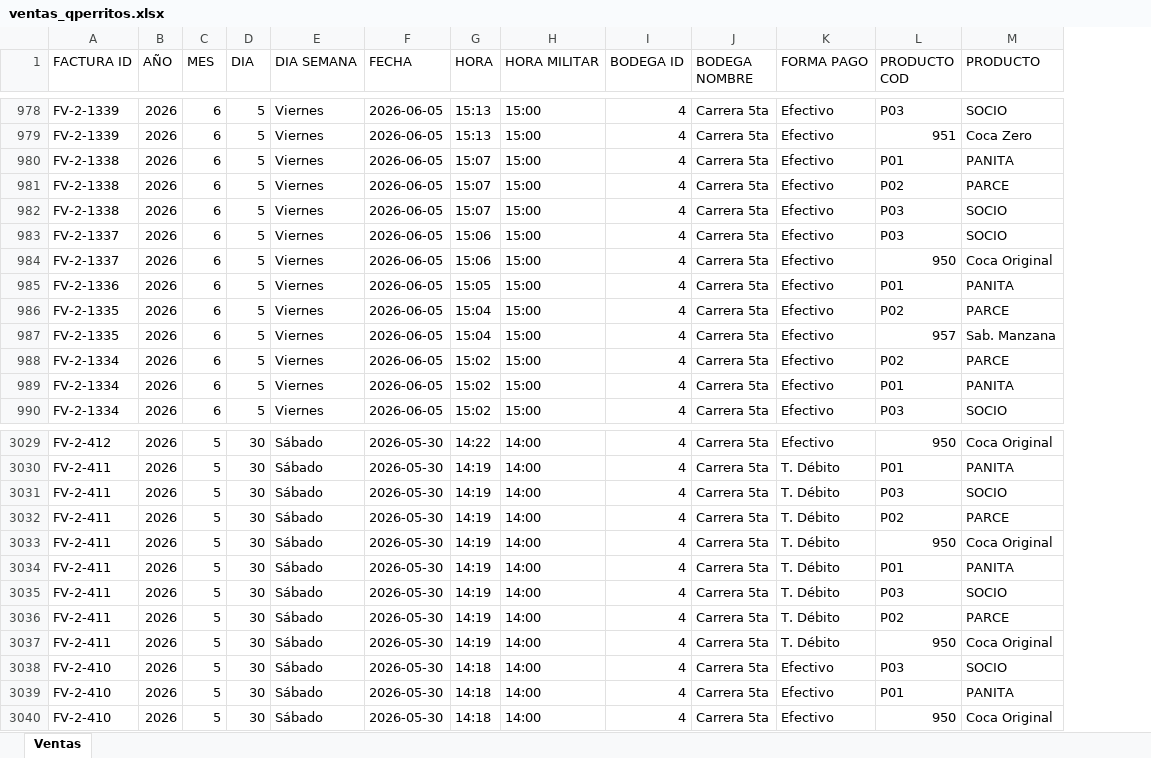
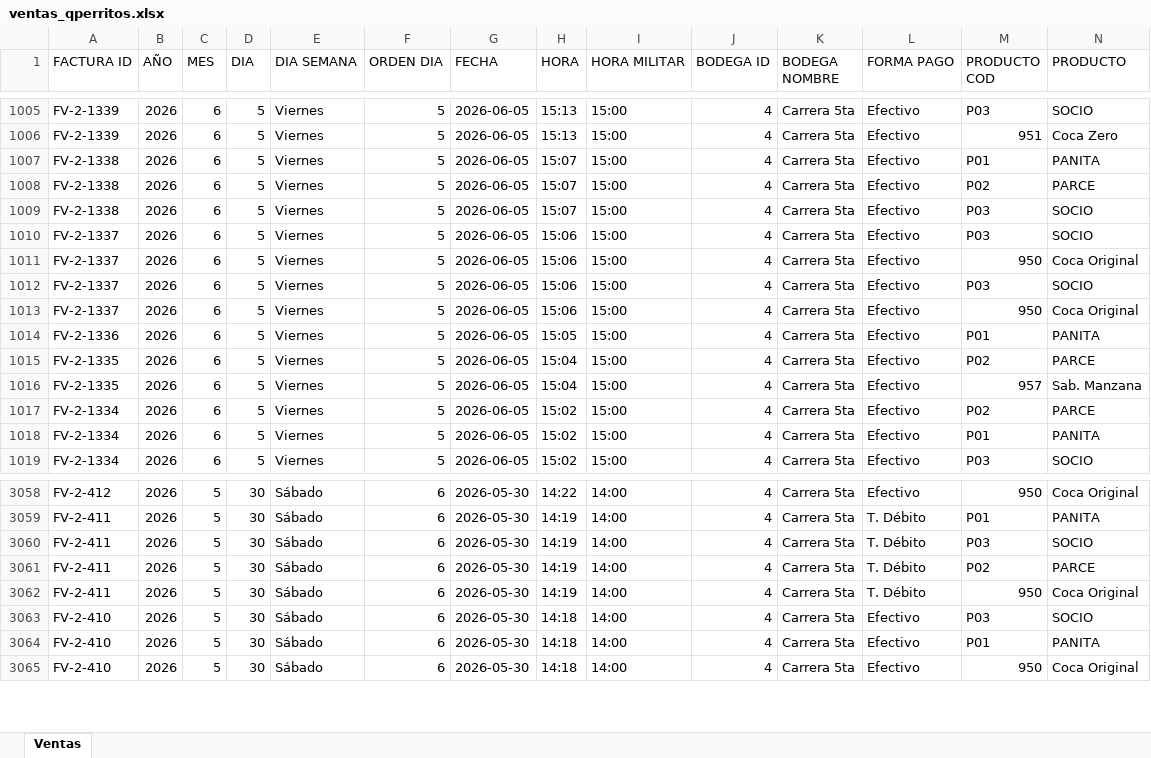
Before and after one commit to hectoraristizabal/qperritos-dashboard, an Excel workbook: ventas_qperritos.xlsx, sheet Ventas, drawn as a sheet; only a part is shown, gaps mark what is left out; values as stored, in another font and other column widths than the file's, no cell formats; removed rows and columns are numbered as before the commit, all else as after; rows hold the shown columns only; the diff covers the shown part only; the diff names each change by its address in the sheet, - before the commit and + after, or states it on an @@ line.

```diff
--- a/ventas_qperritos.xlsx (sheet Ventas)
+++ b/ventas_qperritos.xlsx (sheet Ventas)
+column F (ORDEN DIA), rows 1005-1011: all 5; rows 1014-1019: all 5; rows 3058-3065: all 6
+row 1012: FV-2-1337 | 2026 | 6 | 5 | Viernes | 5 | 2026-06-05 | 15:06 | 15:00 | 4 | Carrera 5ta | Efectivo | P03 | SOCIO
+row 1013: FV-2-1337 | 2026 | 6 | 5 | Viernes | 5 | 2026-06-05 | 15:06 | 15:00 | 4 | Carrera 5ta | Efectivo | 950 | Coca Original
-row 3034: FV-2-411 | 2026 | 5 | 30 | Sábado | 2026-05-30 | 14:19 | 14:00 | 4 | Carrera 5ta | T. Débito | P01 | PANITA
-row 3035: FV-2-411 | 2026 | 5 | 30 | Sábado | 2026-05-30 | 14:19 | 14:00 | 4 | Carrera 5ta | T. Débito | P03 | SOCIO
-row 3036: FV-2-411 | 2026 | 5 | 30 | Sábado | 2026-05-30 | 14:19 | 14:00 | 4 | Carrera 5ta | T. Débito | P02 | PARCE
-row 3037: FV-2-411 | 2026 | 5 | 30 | Sábado | 2026-05-30 | 14:19 | 14:00 | 4 | Carrera 5ta | T. Débito | 950 | Coca Original
```
Also changed, not shown: 27 added rows elsewhere in this sheet, cell formats.
